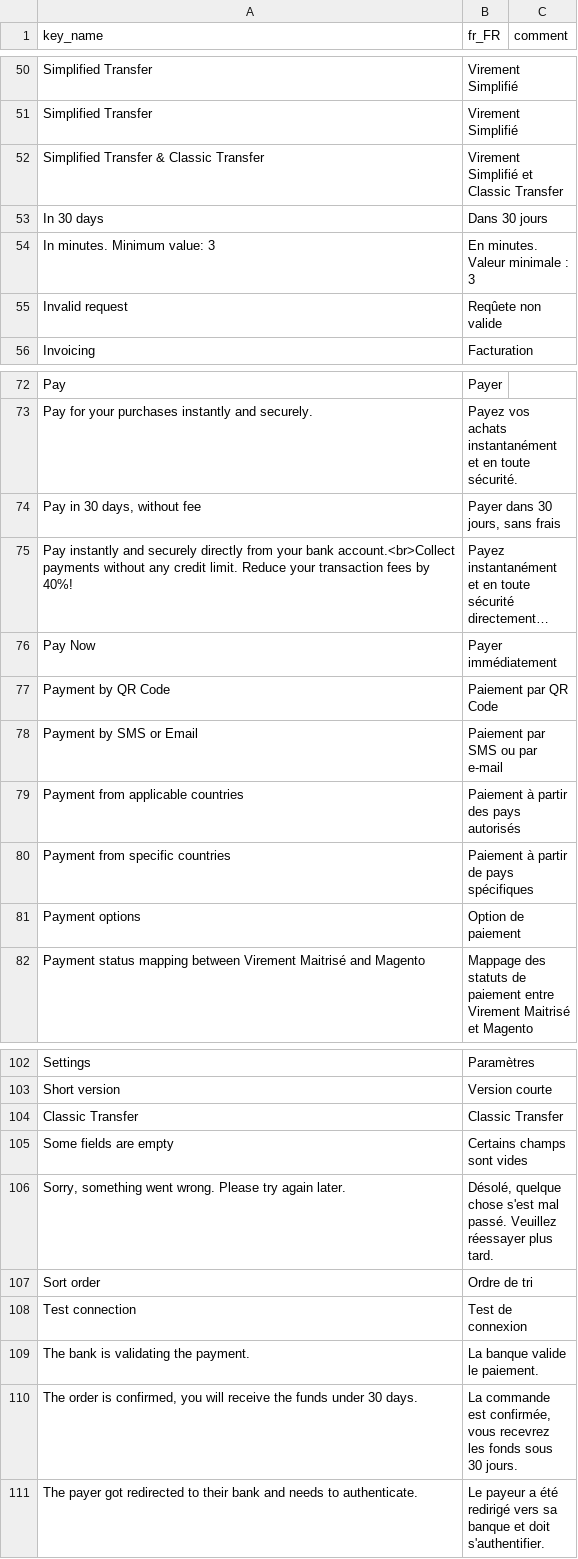
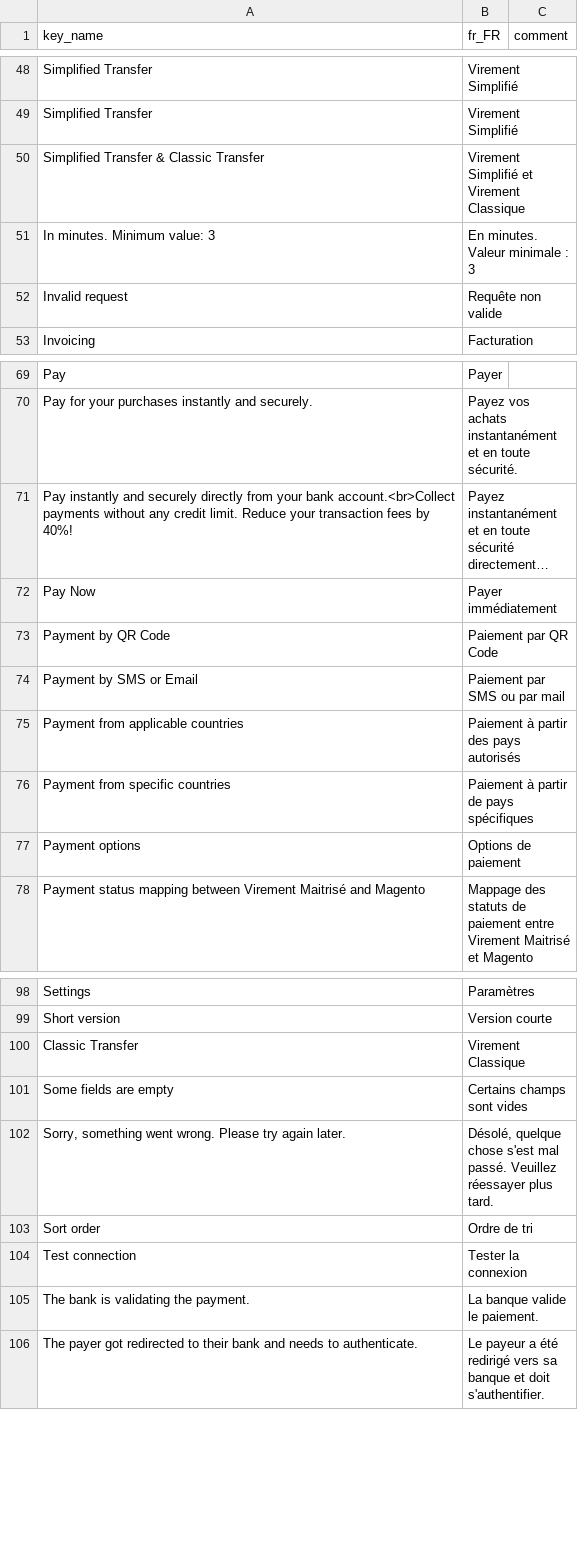
Before and after one commit to virementmaitrise/cms-magento-hyva, a CSV file: i18n/fr_FR.csv, drawn as a sheet; only a part is shown, gaps mark what is left out; long unchanged cells end in …; removed rows and columns are numbered as before the commit, all else as after; the diff covers the shown part only; the diff names each change by its address in the sheet, - before the commit and + after, or states it on an @@ line.

```diff
--- a/i18n/fr_FR.csv
+++ b/i18n/fr_FR.csv
-B50 (fr_FR): Virement Simplifié et Classic Transfer
+B50 (fr_FR): Virement Simplifié et Virement Classique
-row 53: In 30 days | Dans 30 jours
-B52 (fr_FR): Reqûete non valide
+B52 (fr_FR): Requête non valide
-row 74: Pay in 30 days, without fee | Payer dans 30 jours, sans frais
-B74 (fr_FR): Paiement par SMS ou par e-mail
+B74 (fr_FR): Paiement par SMS ou par mail
-B77 (fr_FR): Option de paiement
+B77 (fr_FR): Options de paiement
-B100 (fr_FR): Classic Transfer
+B100 (fr_FR): Virement Classique
-B104 (fr_FR): Test de connexion
+B104 (fr_FR): Tester la connexion
-row 110: The order is confirmed, you will receive the funds under 30 days. | La commande est confirmée, vous recevrez les fonds sous 30 jours.
```
Also changed, not shown: 1 added row, 4 removed rows and 8 edited cells elsewhere in this file, i18n/en_US.csv, i18n/es_ES.csv, 10 other files.
